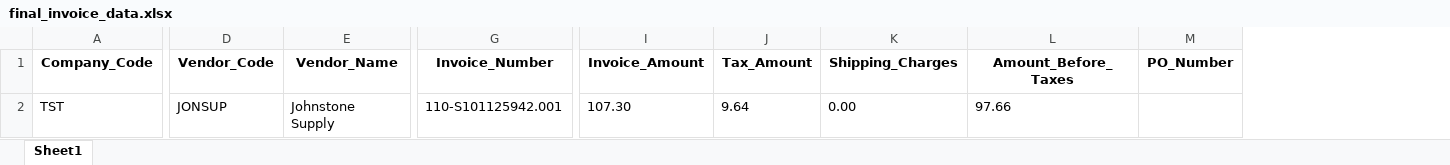
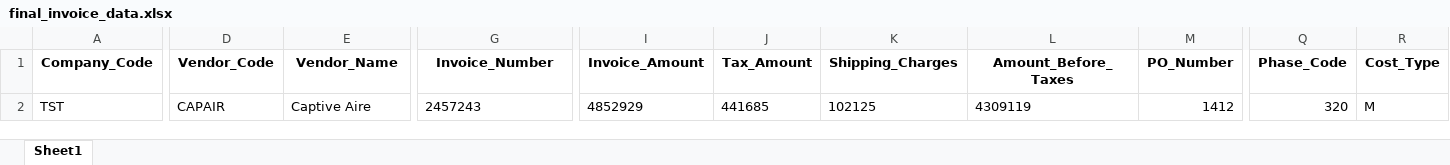
Before and after one commit to RajTandel2511/Invoice_Parser, an Excel workbook: process/outputs/excel_files/final_invoice_data.xlsx, sheet Sheet1, drawn as a sheet; only a part is shown, gaps mark what is left out; values as stored, in another font and other column widths than the file's, no borders; the diff covers the shown part only; the diff names each change by its address in the sheet, - before the commit and + after, or states it on an @@ line.

```diff
--- a/process/outputs/excel_files/final_invoice_data.xlsx (sheet Sheet1)
+++ b/process/outputs/excel_files/final_invoice_data.xlsx (sheet Sheet1)
+column Q (Phase_Code), row 2: 320
+column R (Cost_Type), row 2: M
-D2 (Vendor_Code): JONSUP
+D2 (Vendor_Code): CAPAIR
-E2 (Vendor_Name): Johnstone Supply
+E2 (Vendor_Name): Captive Aire
-G2 (Invoice_Number): 110-S101125942.001
+G2 (Invoice_Number): 2457243
-I2 (Invoice_Amount): 107.30
+I2 (Invoice_Amount): 4852929
-J2 (Tax_Amount): 9.64
+J2 (Tax_Amount): 441685
-K2 (Shipping_Charges): 0.00
+K2 (Shipping_Charges): 102125
-L2 (Amount_Before_Taxes): 97.66
+L2 (Amount_Before_Taxes): 4309119
-M2 (PO_Number): (empty)
+M2 (PO_Number): 1412
```
Also changed, not shown: 3 edited cells elsewhere in this sheet, process/outputs/excel_files/APInvoicesImport1.xlsx, 17 other files.
